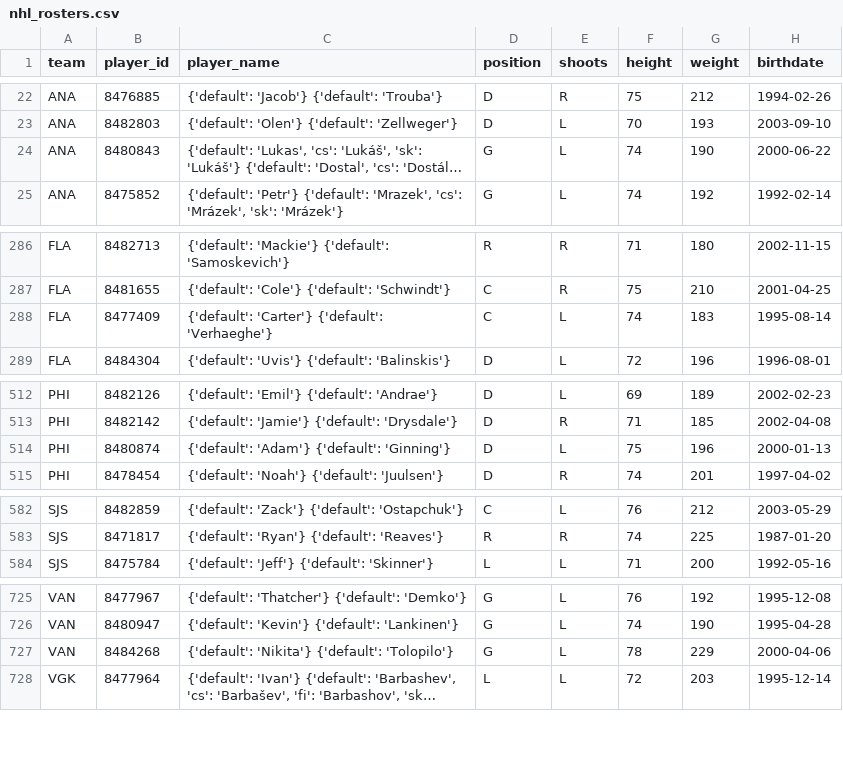
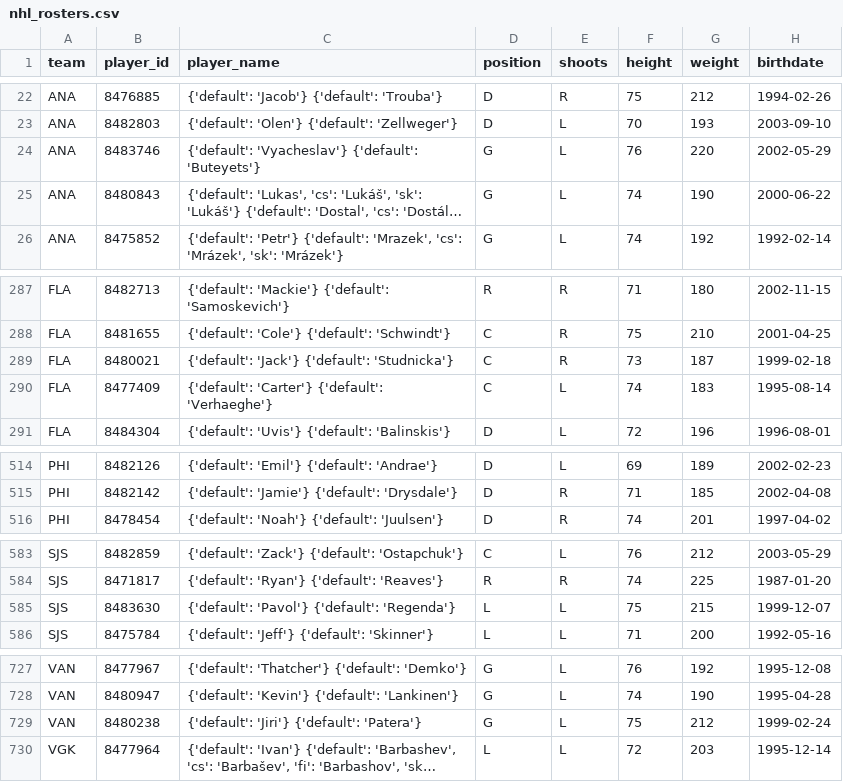
Before and after one commit to AdhiKalimuthu/bankroll-data, a CSV file: data/exports/nhl_rosters.csv, drawn as a sheet; only a part is shown, gaps mark what is left out; long unchanged cells end in …; removed rows and columns are numbered as before the commit, all else as after; the diff names each change by its address in the sheet, - before the commit and + after, or states it on an @@ line.

Commit message:
auto: exports Mon 12/01/2025 16:01:47.22

```diff
--- a/data/exports/nhl_rosters.csv
+++ b/data/exports/nhl_rosters.csv
+row 24: ANA | 8483746 | {'default': 'Vyacheslav'} {'default': 'Buteyets'} | G | L | 76 | 220 | 2002-05-29
+row 289: FLA | 8480021 | {'default': 'Jack'} {'default': 'Studnicka'} | C | R | 73 | 187 | 1999-02-18
-row 514: PHI | 8480874 | {'default': 'Adam'} {'default': 'Ginning'} | D | L | 75 | 196 | 2000-01-13
+row 585: SJS | 8483630 | {'default': 'Pavol'} {'default': 'Regenda'} | L | L | 75 | 215 | 1999-12-07
-row 727: VAN | 8484268 | {'default': 'Nikita'} {'default': 'Tolopilo'} | G | L | 78 | 229 | 2000-04-06
+row 729: VAN | 8480238 | {'default': 'Jiri'} {'default': 'Patera'} | G | L | 75 | 212 | 1999-02-24
```
Also changed, not shown: data/exports/nba_rosters.csv, data/exports/nfl_rosters.csv.
